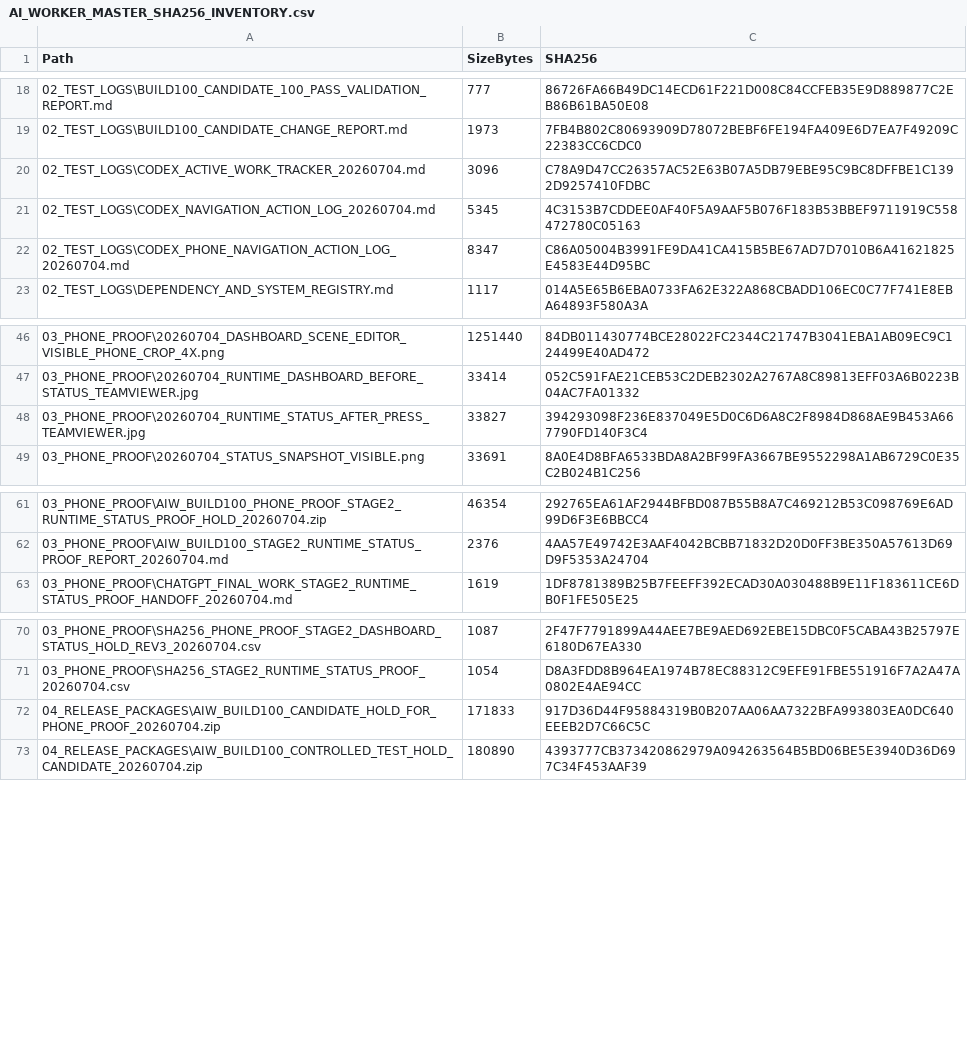
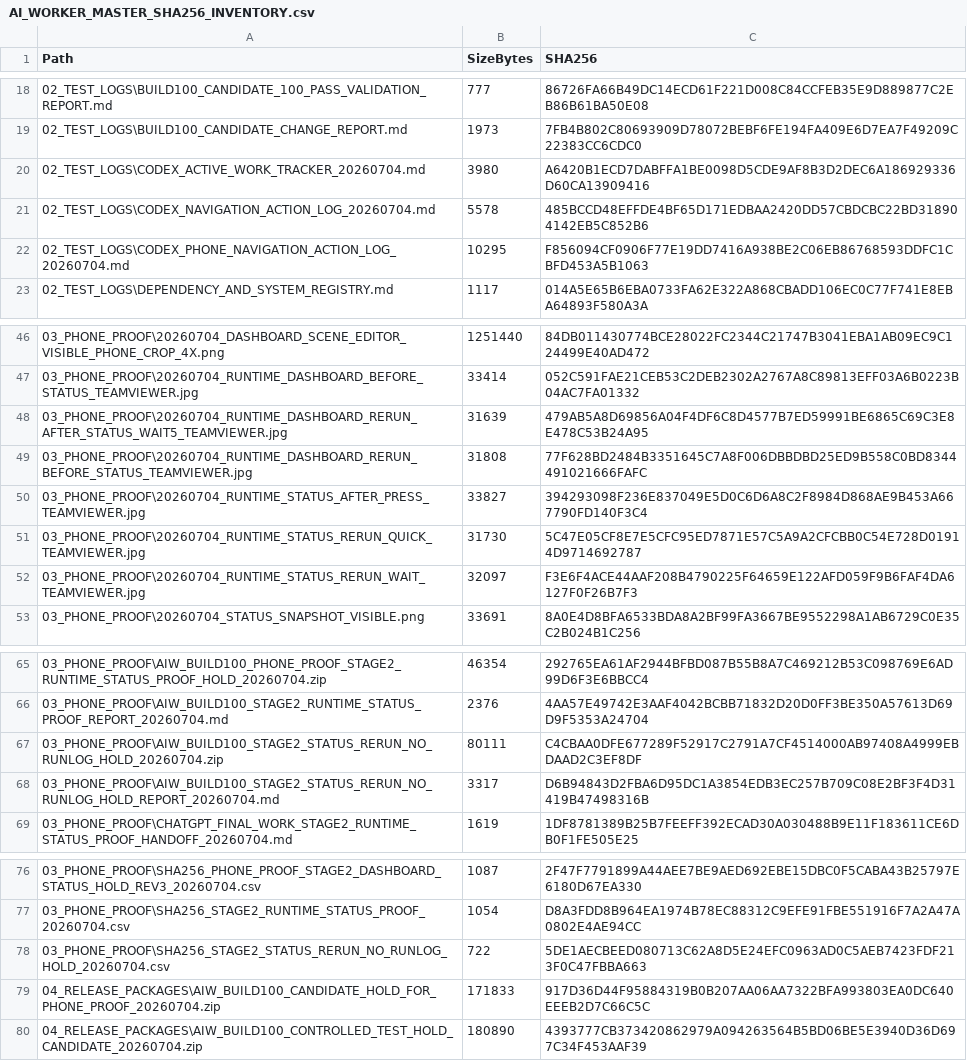
Before and after one commit to caponesosa970/AI_WORKER_MASTER, a CSV file: 02_TEST_LOGS/AI_WORKER_MASTER_SHA256_INVENTORY.csv, drawn as a sheet; only a part is shown, gaps mark what is left out.

Commit message:
Add Build100 Stage 2 STATUS rerun hold proof

```diff
--- a/02_TEST_LOGS/AI_WORKER_MASTER_SHA256_INVENTORY.csv
+++ b/02_TEST_LOGS/AI_WORKER_MASTER_SHA256_INVENTORY.csv
@@ -19,5 +19,5 @@
 "02_TEST_LOGS\BUILD100_CANDIDATE_CHANGE_REPORT.md","1973","7FB4B802C80693909D78072BEBF6FE194FA409E6D7EA7F49209C22383CC6CDC0"
-"02_TEST_LOGS\CODEX_ACTIVE_WORK_TRACKER_20260704.md","3096","C78A9D47CC26357AC52E63B07A5DB79EBE95C9BC8DFFBE1C1392D9257410FDBC"
-"02_TEST_LOGS\CODEX_NAVIGATION_ACTION_LOG_20260704.md","5345","4C3153B7CDDEE0AF40F5A9AAF5B076F183B53BBEF9711919C558472780C05163"
-"02_TEST_LOGS\CODEX_PHONE_NAVIGATION_ACTION_LOG_20260704.md","8347","C86A05004B3991FE9DA41CA415B5BE67AD7D7010B6A41621825E4583E44D95BC"
+"02_TEST_LOGS\CODEX_ACTIVE_WORK_TRACKER_20260704.md","3980","A6420B1ECD7DABFFA1BE0098D5CDE9AF8B3D2DEC6A186929336D60CA13909416"
+"02_TEST_LOGS\CODEX_NAVIGATION_ACTION_LOG_20260704.md","5578","485BCCD48EFFDE4BF65D171EDBAA2420DD57CBDCBC22BD318904142EB5C852B6"
+"02_TEST_LOGS\CODEX_PHONE_NAVIGATION_ACTION_LOG_20260704.md","10295","F856094CF0906F77E19DD7416A938BE2C06EB86768593DDFC1CBFD453A5B1063"
 "02_TEST_LOGS\DEPENDENCY_AND_SYSTEM_REGISTRY.md","1117","014A5E65B6EBA0733FA62E322A868CBADD106EC0C77F741E8EBA64893F580A3A"
@@ -47,3 +47,7 @@
 "03_PHONE_PROOF\20260704_RUNTIME_DASHBOARD_BEFORE_STATUS_TEAMVIEWER.jpg","33414","052C591FAE21CEB53C2DEB2302A2767A8C89813EFF03A6B0223B04AC7FA01332"
+"03_PHONE_PROOF\20260704_RUNTIME_DASHBOARD_RERUN_AFTER_STATUS_WAIT5_TEAMVIEWER.jpg","31639","479AB5A8D69856A04F4DF6C8D4577B7ED59991BE6865C69C3E8E478C53B24A95"
+"03_PHONE_PROOF\20260704_RUNTIME_DASHBOARD_RERUN_BEFORE_STATUS_TEAMVIEWER.jpg","31808","77F628BD2484B3351645C7A8F006DBBDBD25ED9B558C0BD8344491021666FAFC"
 "03_PHONE_PROOF\20260704_RUNTIME_STATUS_AFTER_PRESS_TEAMVIEWER.jpg","33827","394293098F236E837049E5D0C6D6A8C2F8984D868AE9B453A667790FD140F3C4"
+"03_PHONE_PROOF\20260704_RUNTIME_STATUS_RERUN_QUICK_TEAMVIEWER.jpg","31730","5C47E05CF8E7E5CFC95ED7871E57C5A9A2CFCBB0C54E728D01914D9714692787"
+"03_PHONE_PROOF\20260704_RUNTIME_STATUS_RERUN_WAIT_TEAMVIEWER.jpg","32097","F3E6F4ACE44AAF208B4790225F64659E122AFD059F9B6FAF4DA6127F0F26B7F3"
 "03_PHONE_PROOF\20260704_STATUS_SNAPSHOT_VISIBLE.png","33691","8A0E4D8BFA6533BDA8A2BF99FA3667BE9552298A1AB6729C0E35C2B024B1C256"
@@ -62,2 +66,4 @@
 "03_PHONE_PROOF\AIW_BUILD100_STAGE2_RUNTIME_STATUS_PROOF_REPORT_20260704.md","2376","4AA57E49742E3AAF4042BCBB71832D20D0FF3BE350A57613D69D9F5353A24704"
+"03_PHONE_PROOF\AIW_BUILD100_STAGE2_STATUS_RERUN_NO_RUNLOG_HOLD_20260704.zip","80111","C4CBAA0DFE677289F52917C2791A7CF4514000AB97408A4999EBDAAD2C3EF8DF"
+"03_PHONE_PROOF\AIW_BUILD100_STAGE2_STATUS_RERUN_NO_RUNLOG_HOLD_REPORT_20260704.md","3317","D6B94843D2FBA6D95DC1A3854EDB3EC257B709C08E2BF3F4D31419B47498316B"
 "03_PHONE_PROOF\CHATGPT_FINAL_WORK_STAGE2_RUNTIME_STATUS_PROOF_HANDOFF_20260704.md","1619","1DF8781389B25B7FEEFF392ECAD30A030488B9E11F183611CE6DB0F1FE505E25"
@@ -71,2 +77,3 @@
 "03_PHONE_PROOF\SHA256_STAGE2_RUNTIME_STATUS_PROOF_20260704.csv","1054","D8A3FDD8B964EA1974B78EC88312C9EFE91FBE551916F7A2A47A0802E4AE94CC"
+"03_PHONE_PROOF\SHA256_STAGE2_STATUS_RERUN_NO_RUNLOG_HOLD_20260704.csv","722","5DE1AECBEED080713C62A8D5E24EFC0963AD0C5AEB7423FDF213F0C47FBBA663"
 "04_RELEASE_PACKAGES\AIW_BUILD100_CANDIDATE_HOLD_FOR_PHONE_PROOF_20260704.zip","171833","917D36D44F95884319B0B207AA06AA7322BFA993803EA0DC640EEEB2D7C66C5C"
```
Also changed, not shown: 9 other files.
